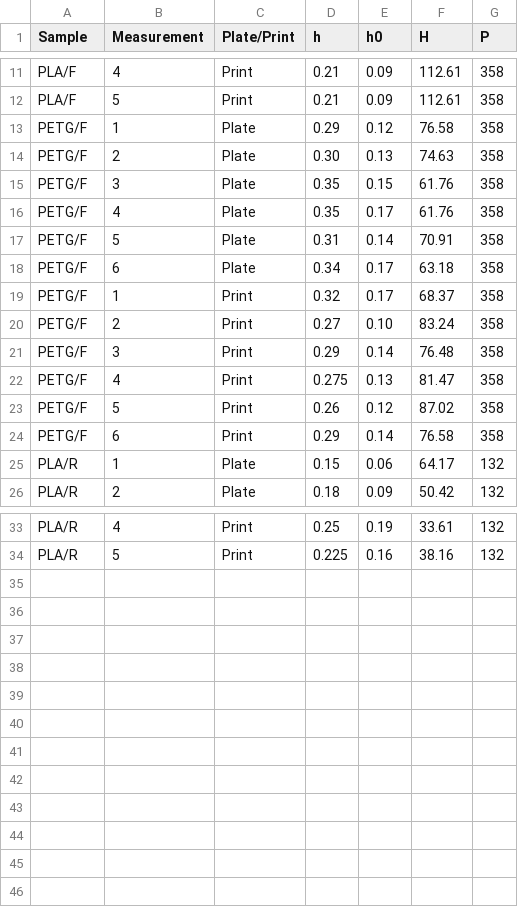
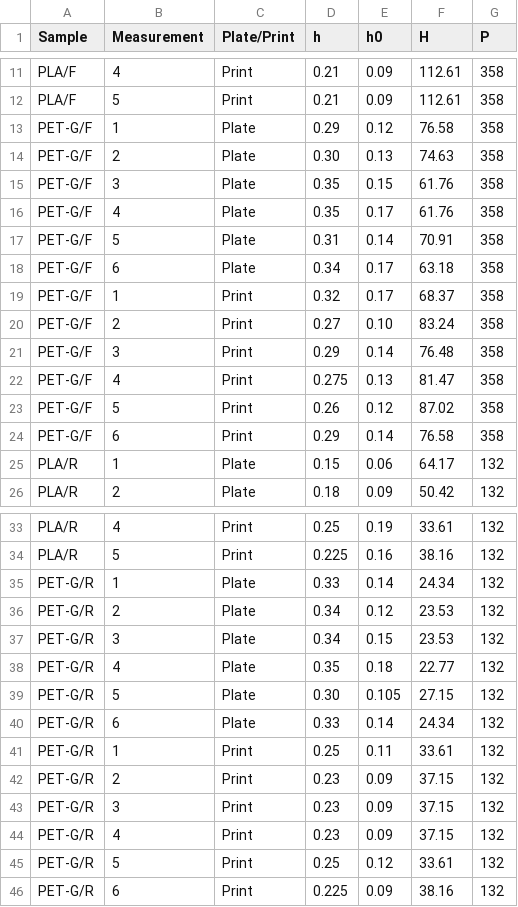
Before and after one commit to MandarynkowaAsis/wykresy_tarcze, a CSV file: data/hardness.csv, drawn as a sheet; only a part is shown, gaps mark what is left out.

Commit message:
Added tensile and hardness data for PET-G/R and PLA/R samples.

```diff
--- a/data/hardness.csv
+++ b/data/hardness.csv
@@ -12,14 +12,14 @@ PLA/F,4,Print,0.21,0.09,112.61,358
 PLA/F,5,Print,0.21,0.09,112.61,358
-PETG/F,1,Plate,0.29,0.12,76.58,358
-PETG/F,2,Plate,0.30,0.13,74.63,358
-PETG/F,3,Plate,0.35,0.15,61.76,358
-PETG/F,4,Plate,0.35,0.17,61.76,358
-PETG/F,5,Plate,0.31,0.14,70.91,358
-PETG/F,6,Plate,0.34,0.17,63.18,358
-PETG/F,1,Print,0.32,0.17,68.37,358
-PETG/F,2,Print,0.27,0.10,83.24,358
-PETG/F,3,Print,0.29,0.14,76.48,358
-PETG/F,4,Print,0.275,0.13,81.47,358
-PETG/F,5,Print,0.26,0.12,87.02,358
-PETG/F,6,Print,0.29,0.14,76.58,358
+PET-G/F,1,Plate,0.29,0.12,76.58,358
+PET-G/F,2,Plate,0.30,0.13,74.63,358
+PET-G/F,3,Plate,0.35,0.15,61.76,358
+PET-G/F,4,Plate,0.35,0.17,61.76,358
+PET-G/F,5,Plate,0.31,0.14,70.91,358
+PET-G/F,6,Plate,0.34,0.17,63.18,358
+PET-G/F,1,Print,0.32,0.17,68.37,358
+PET-G/F,2,Print,0.27,0.10,83.24,358
+PET-G/F,3,Print,0.29,0.14,76.48,358
+PET-G/F,4,Print,0.275,0.13,81.47,358
+PET-G/F,5,Print,0.26,0.12,87.02,358
+PET-G/F,6,Print,0.29,0.14,76.58,358
 PLA/R,1,Plate,0.15,0.06,64.17,132
@@ -34 +34,13 @@ PLA/R,4,Print,0.25,0.19,33.61,132
 PLA/R,5,Print,0.225,0.16,38.16,132
+PET-G/R,1,Plate,0.33,0.14,24.34,132
+PET-G/R,2,Plate,0.34,0.12,23.53,132
+PET-G/R,3,Plate,0.34,0.15,23.53,132
+PET-G/R,4,Plate,0.35,0.18,22.77,132
+PET-G/R,5,Plate,0.30,0.105,27.15,132
+PET-G/R,6,Plate,0.33,0.14,24.34,132
+PET-G/R,1,Print,0.25,0.11,33.61,132
+PET-G/R,2,Print,0.23,0.09,37.15,132
+PET-G/R,3,Print,0.23,0.09,37.15,132
+PET-G/R,4,Print,0.23,0.09,37.15,132
+PET-G/R,5,Print,0.25,0.12,33.61,132
+PET-G/R,6,Print,0.225,0.09,38.16,132
```
Also changed, not shown: data/hardness_shore.csv, data/tensile.csv, 1 other file.
